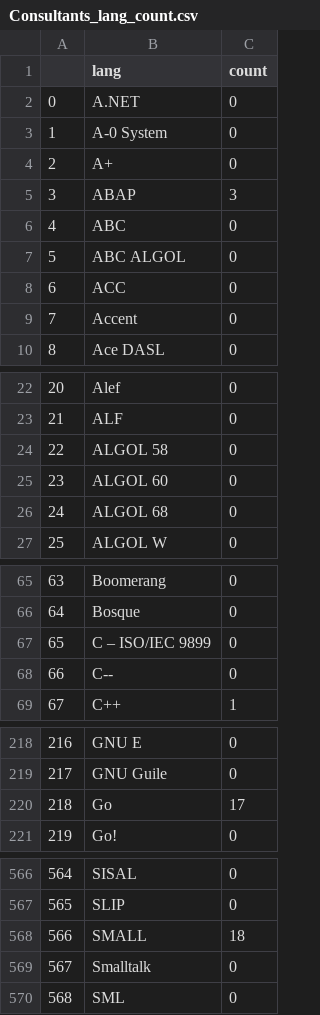
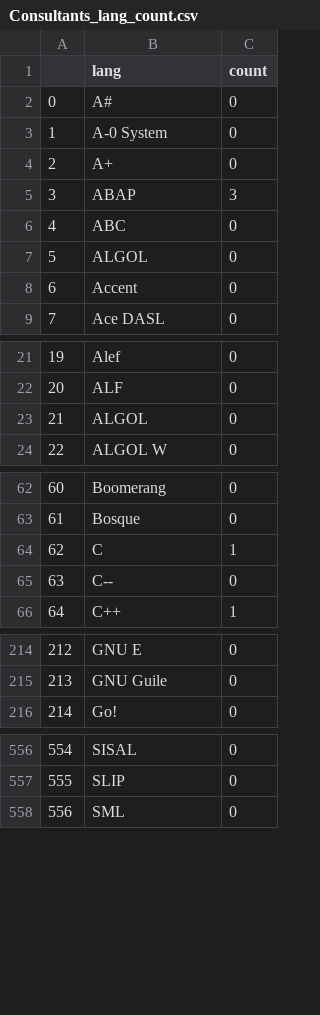
Before and after one commit to mfadam786/JobSkillsMonitorBot, a CSV file: scaper/data/subsections/Consultants_lang_count.csv, drawn as a sheet; only a part is shown, gaps mark what is left out; removed rows and columns are numbered as before the commit, all else as after; the diff covers the shown part only; the diff names each change by its address in the sheet, - before the commit and + after, or states it on an @@ line.

```diff
--- a/scaper/data/subsections/Consultants_lang_count.csv
+++ b/scaper/data/subsections/Consultants_lang_count.csv
-B2 (lang): A.NET
+B2 (lang): A#
-B7 (lang): ABC ALGOL
+B7 (lang): ALGOL
-row 8: 6 | ACC | 0
@@ column A renumbered between rows 8 and 674 @@
-B23 (lang): ALGOL 58
+B23 (lang): ALGOL
-row 25: 23 | ALGOL 60 | 0
-row 26: 24 | ALGOL 68 | 0
-row 67: 65 | C – ISO/IEC 9899 | 0
+row 64: 62 | C | 1
-row 220: 218 | Go | 17
-row 568: 566 | SMALL | 18
-row 569: 567 | Smalltalk | 0
```
Also changed, not shown: 1 added row, 6 removed rows and 7 edited cells elsewhere in this file, scaper/data/fixed_langs.csv, scaper/data/lang_count.csv, 11 other files.
